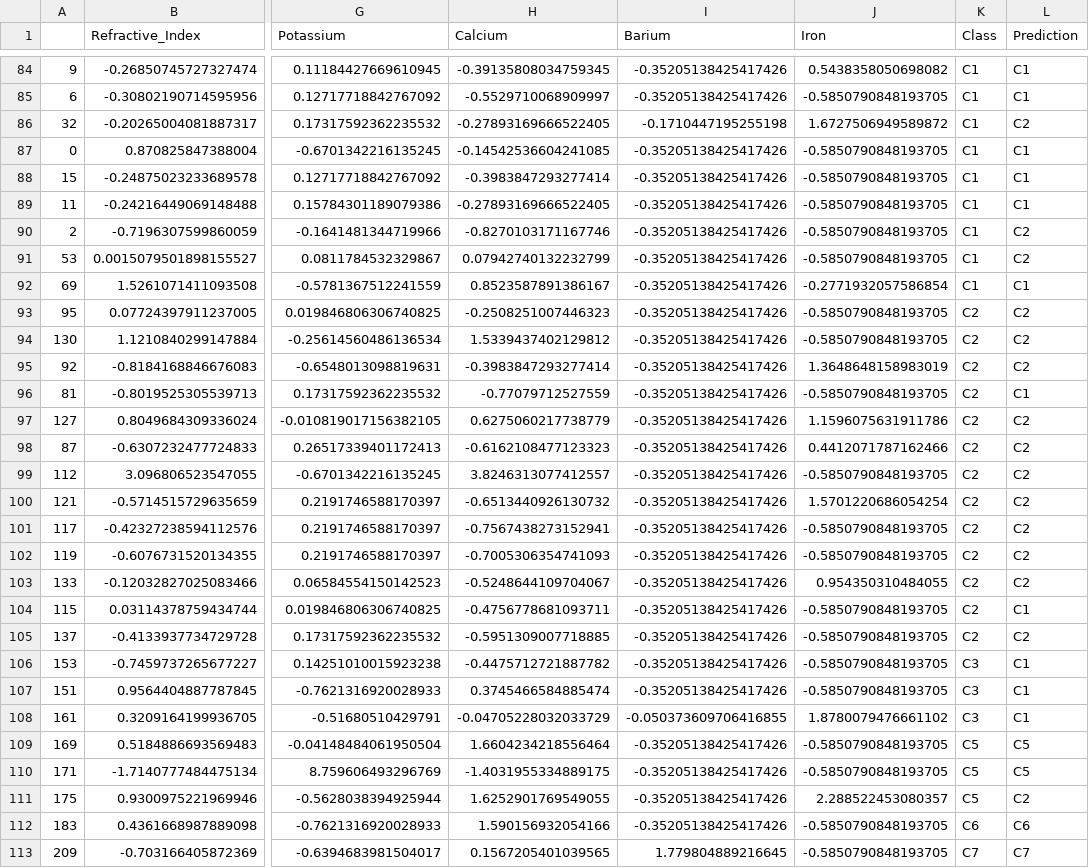
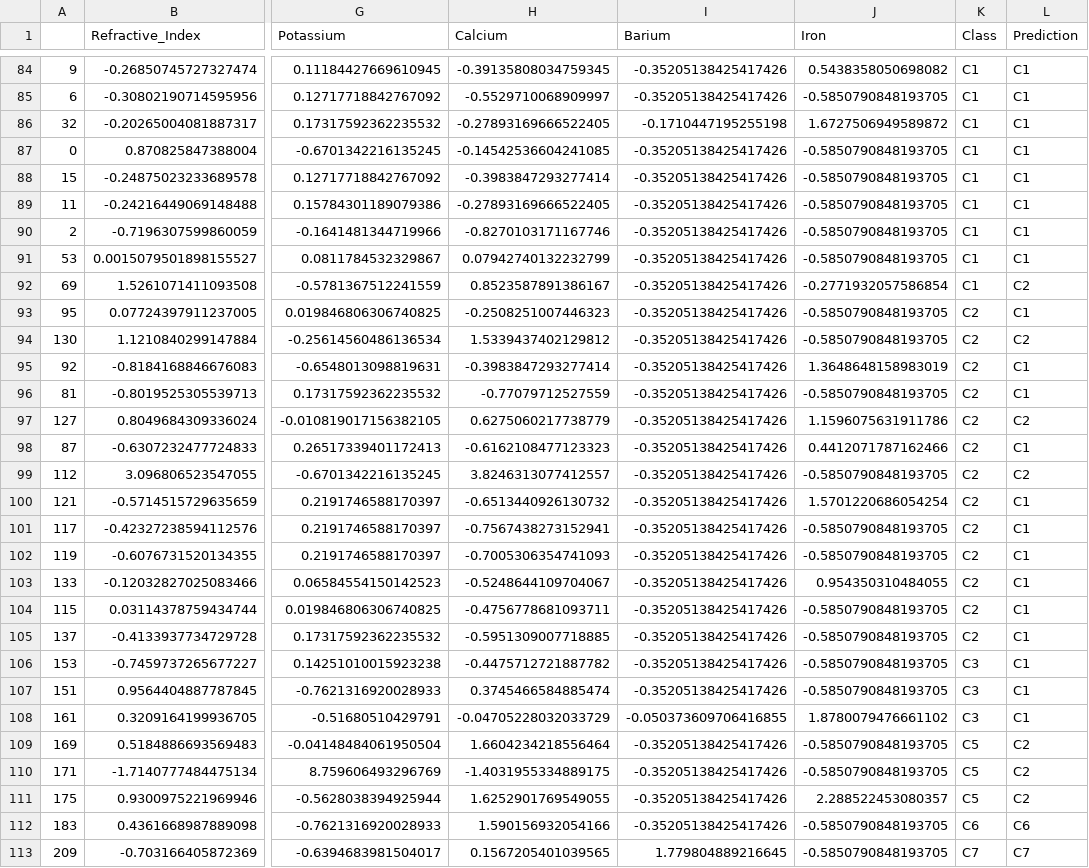
Before and after one commit to cuthai/ML_Assignment5, a CSV file: output_glass/glass_0_layers_predictions.csv, drawn as a sheet; only a part is shown, gaps mark what is left out; the diff covers the shown part only; the diff names each change by its address in the sheet, - before the commit and + after, or states it on an @@ line.

```diff
--- a/output_glass/glass_0_layers_predictions.csv
+++ b/output_glass/glass_0_layers_predictions.csv
-L86 (Prediction): C2
+L86 (Prediction): C1
-L90:L91 (Prediction): C2
+L90:L91 (Prediction): C1
-L92 (Prediction): C1
+L92 (Prediction): C2
-L93 (Prediction): C2
+L93 (Prediction): C1
-L95 (Prediction): C2
+L95 (Prediction): C1
-L98 (Prediction): C2
+L98 (Prediction): C1
-L100:L103 (Prediction): C2
+L100:L103 (Prediction): C1
-L105 (Prediction): C2
+L105 (Prediction): C1
-L109:L110 (Prediction): C5
+L109:L110 (Prediction): C2
```
Also changed, not shown: 53 edited cells elsewhere in this file, output_breast-cancer/breast-cancer_0_layers_predictions.csv, output_breast-cancer/breast-cancer_1_layers_predictions.csv, 38 other files.
